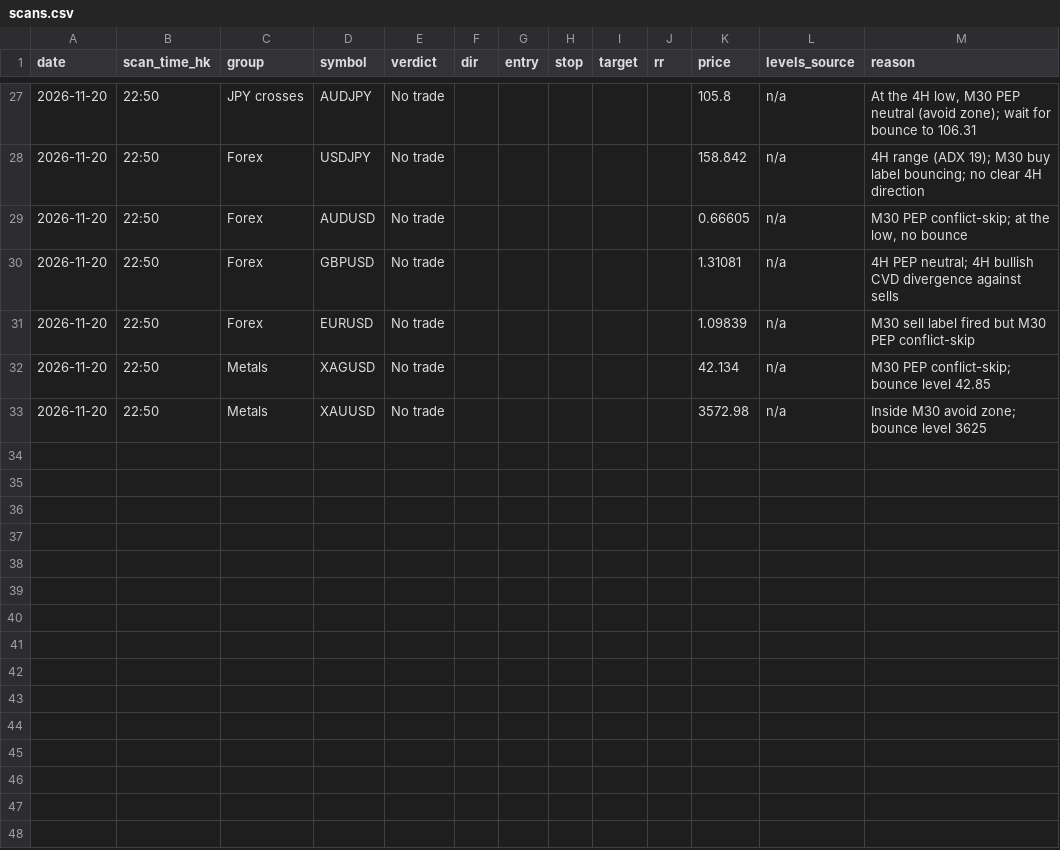
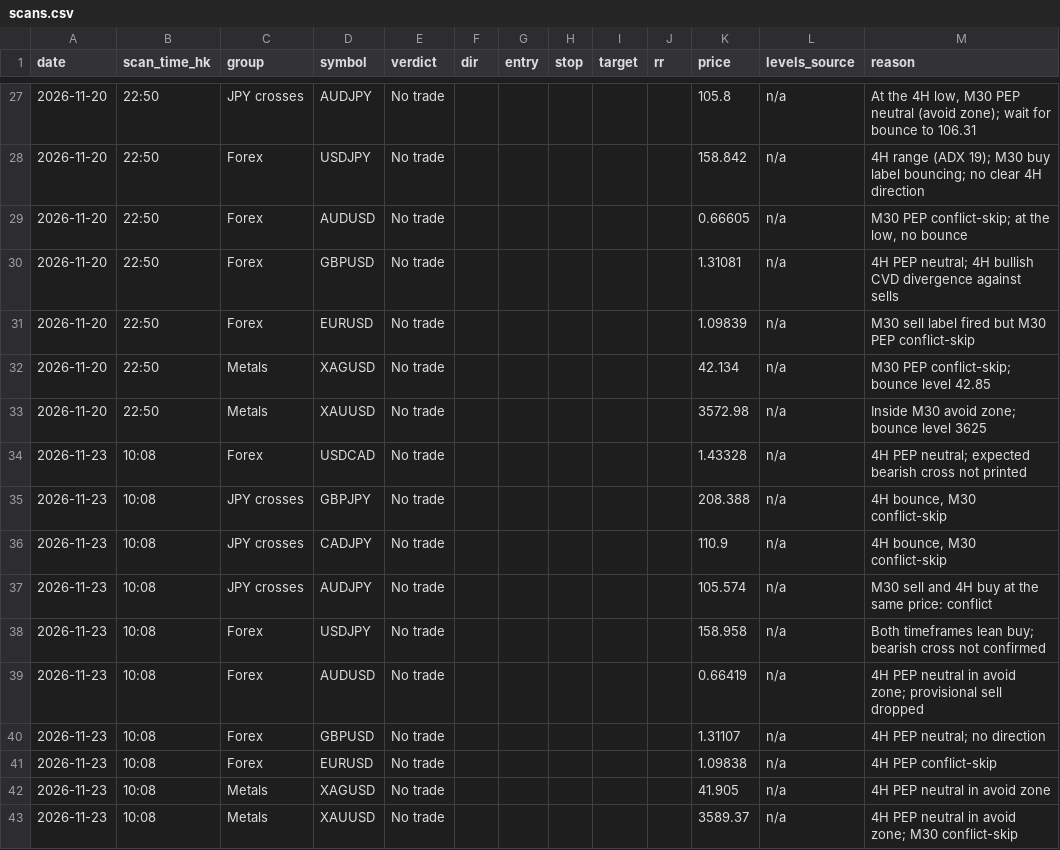
Before and after one commit to DeeNiece/vep, a CSV file: journal/data/scans.csv, drawn as a sheet; only a part is shown, gaps mark what is left out; the diff names each change by its address in the sheet, - before the commit and + after, or states it on an @@ line.

```diff
--- a/journal/data/scans.csv
+++ b/journal/data/scans.csv
+row 34: 2026-11-23 | 10:08 | Forex | USDCAD | No trade |  |  |  |  |  | 1.43328 | n/a | 4H PEP neutral; expected bearish cross not printed
+row 35: 2026-11-23 | 10:08 | JPY crosses | GBPJPY | No trade |  |  |  |  |  | 208.388 | n/a | 4H bounce, M30 conflict-skip
+row 36: 2026-11-23 | 10:08 | JPY crosses | CADJPY | No trade |  |  |  |  |  | 110.9 | n/a | 4H bounce, M30 conflict-skip
+row 37: 2026-11-23 | 10:08 | JPY crosses | AUDJPY | No trade |  |  |  |  |  | 105.574 | n/a | M30 sell and 4H buy at the same price: conflict
+row 38: 2026-11-23 | 10:08 | Forex | USDJPY | No trade |  |  |  |  |  | 158.958 | n/a | Both timeframes lean buy; bearish cross not confirmed
+row 39: 2026-11-23 | 10:08 | Forex | AUDUSD | No trade |  |  |  |  |  | 0.66419 | n/a | 4H PEP neutral in avoid zone; provisional sell dropped
+row 40: 2026-11-23 | 10:08 | Forex | GBPUSD | No trade |  |  |  |  |  | 1.31107 | n/a | 4H PEP neutral; no direction
+row 41: 2026-11-23 | 10:08 | Forex | EURUSD | No trade |  |  |  |  |  | 1.09838 | n/a | 4H PEP conflict-skip
+row 42: 2026-11-23 | 10:08 | Metals | XAGUSD | No trade |  |  |  |  |  | 41.905 | n/a | 4H PEP neutral in avoid zone
+row 43: 2026-11-23 | 10:08 | Metals | XAUUSD | No trade |  |  |  |  |  | 3589.37 | n/a | 4H PEP neutral in avoid zone; M30 conflict-skip
```
Also changed, not shown: journal/data/picks.csv, 2 other files.
